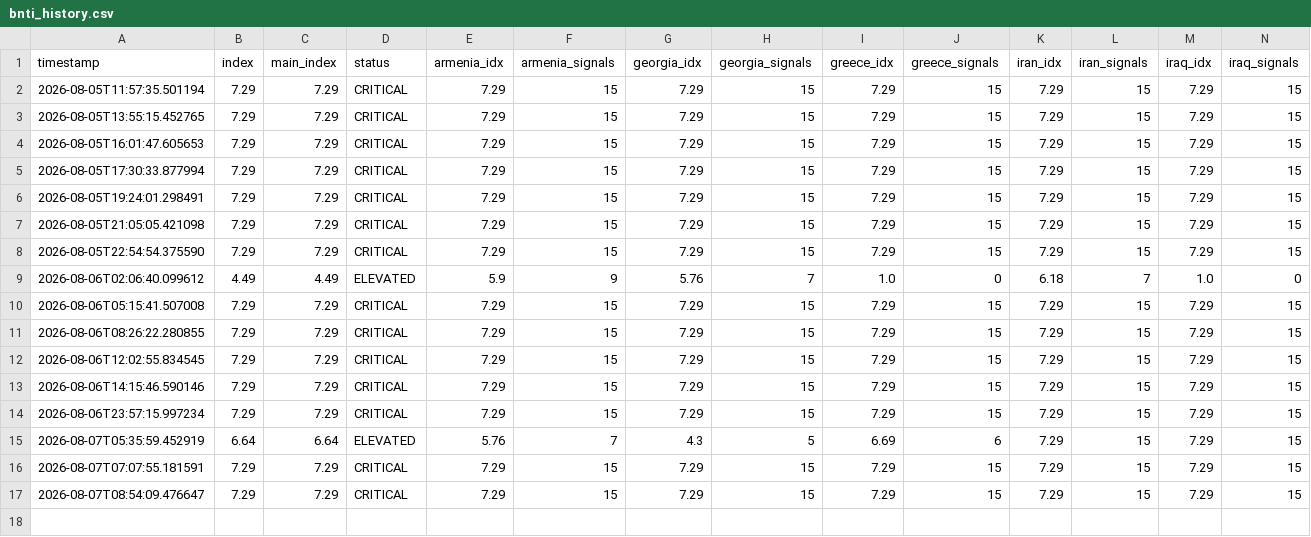
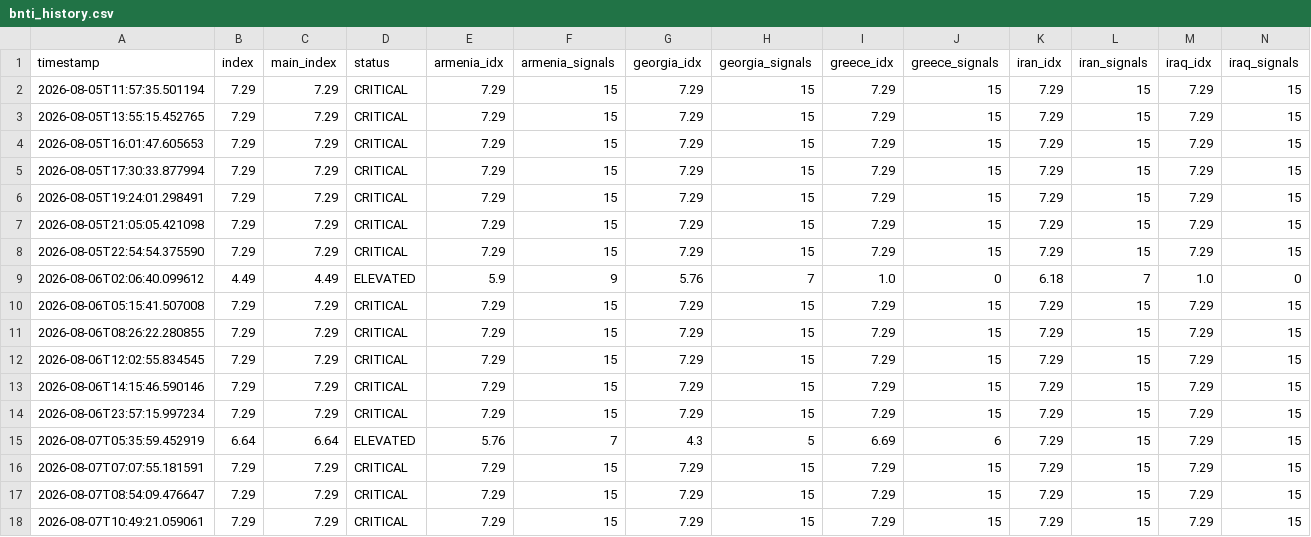
Before and after one commit to SDCofA/border-neighbor-threat-index, a CSV file: bnti_history.csv, drawn as a sheet; only a part is shown; rows hold the shown columns only; the diff names each change by its address in the sheet, - before the commit and + after, or states it on an @@ line.

```diff
--- a/bnti_history.csv
+++ b/bnti_history.csv
+row 18: 2026-08-07T10:49:21.059061 | 7.29 | 7.29 | CRITICAL | 7.29 | 15 | 7.29 | 15 | 7.29 | 15 | 7.29 | 15 | 7.29 | 15
```
Also changed, not shown: 2 other files.
